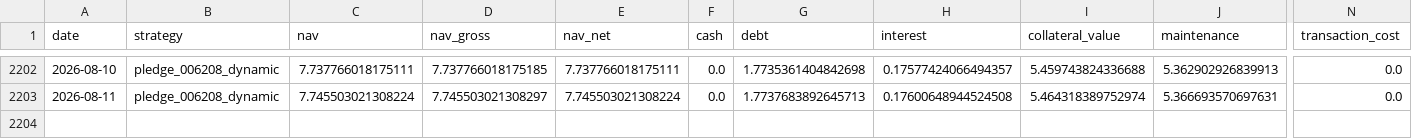
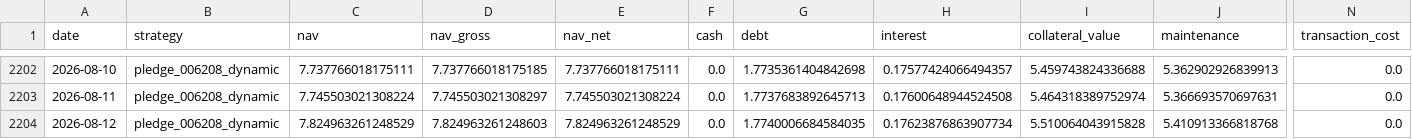
Before and after one commit to hanjhou2000716/prstk-taiwan-etf-research, a CSV file: site/data/backtests/pledge_006208_dynamic.csv, drawn as a sheet; only a part is shown, gaps mark what is left out; rows hold the shown columns only; the diff names each change by its address in the sheet, - before the commit and + after, or states it on an @@ line.

```diff
--- a/site/data/backtests/pledge_006208_dynamic.csv
+++ b/site/data/backtests/pledge_006208_dynamic.csv
+row 2204: 2026-08-12 | pledge_006208_dynamic | 7.824963261248529 | 7.824963261248603 | 7.824963261248529 | 0.0 | 1.7740006684584035 | 0.17623876863907734 | 5.510064043915828 | 5.410913366818768 | 0.0
```
Also changed, not shown: site/data/backtests/fixed_beta_50_cash_50_00685L.csv, site/data/backtests/pledge_006208_once.csv, 15 other files.
